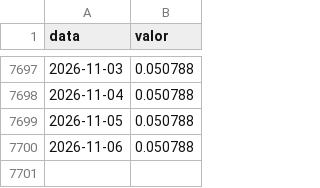
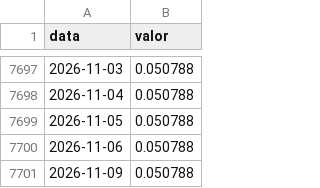
Before and after one commit to jacksonmonteiro83/loterias-dashboard, a CSV file: data/selic.csv, drawn as a sheet; only a part is shown, gaps mark what is left out.

```diff
--- a/data/selic.csv
+++ b/data/selic.csv
@@ -7700 +7700,2 @@ data,valor
 2026-11-06,0.050788
+2026-11-09,0.050788
```
Also changed, not shown: docs/data/megasena/faixas.csv, 5 other files.
